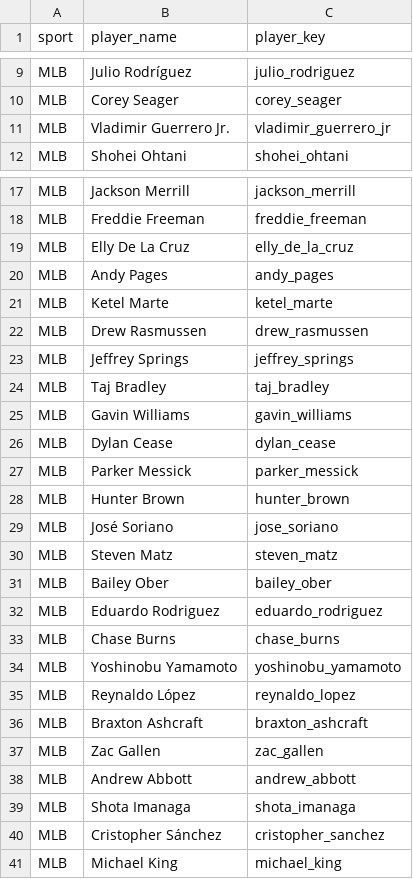
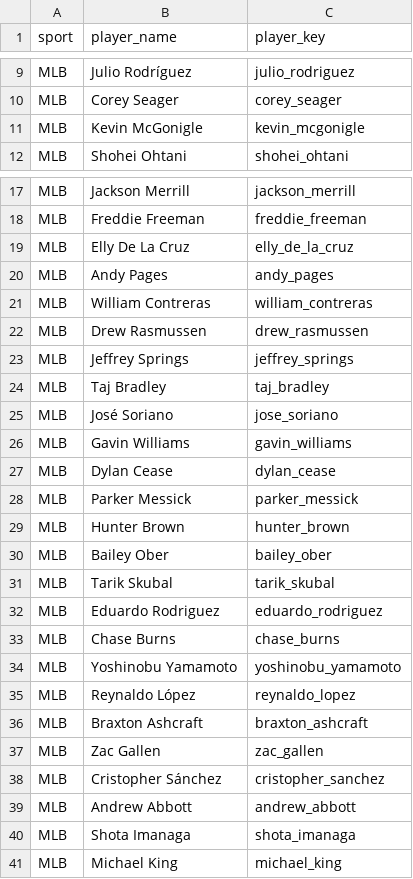
Before and after one commit to jeffwarr4/mlb-awards-predictor, a CSV file: predictions/mlb_candidates.csv, drawn as a sheet; only a part is shown, gaps mark what is left out.

```diff
--- a/predictions/mlb_candidates.csv
+++ b/predictions/mlb_candidates.csv
@@ -10,3 +10,3 @@ MLB,Julio Rodríguez,julio_rodriguez
 MLB,Corey Seager,corey_seager
-MLB,Vladimir Guerrero Jr.,vladimir_guerrero_jr
+MLB,Kevin McGonigle,kevin_mcgonigle
 MLB,Shohei Ohtani,shohei_ohtani
@@ -20,3 +20,3 @@ MLB,Elly De La Cruz,elly_de_la_cruz
 MLB,Andy Pages,andy_pages
-MLB,Ketel Marte,ketel_marte
+MLB,William Contreras,william_contreras
 MLB,Drew Rasmussen,drew_rasmussen
@@ -24,2 +24,3 @@ MLB,Jeffrey Springs,jeffrey_springs
 MLB,Taj Bradley,taj_bradley
+MLB,José Soriano,jose_soriano
 MLB,Gavin Williams,gavin_williams
@@ -28,5 +29,4 @@ MLB,Parker Messick,parker_messick
 MLB,Hunter Brown,hunter_brown
-MLB,José Soriano,jose_soriano
-MLB,Steven Matz,steven_matz
 MLB,Bailey Ober,bailey_ober
+MLB,Tarik Skubal,tarik_skubal
 MLB,Eduardo Rodriguez,eduardo_rodriguez
@@ -37,5 +37,5 @@ MLB,Braxton Ashcraft,braxton_ashcraft
 MLB,Zac Gallen,zac_gallen
+MLB,Cristopher Sánchez,cristopher_sanchez
 MLB,Andrew Abbott,andrew_abbott
 MLB,Shota Imanaga,shota_imanaga
-MLB,Cristopher Sánchez,cristopher_sanchez
 MLB,Michael King,michael_king
```
Also changed, not shown: predictions/2026/.prev_top10_cy.csv, predictions/2026/.prev_top10_mvp.csv, 10 other files.
